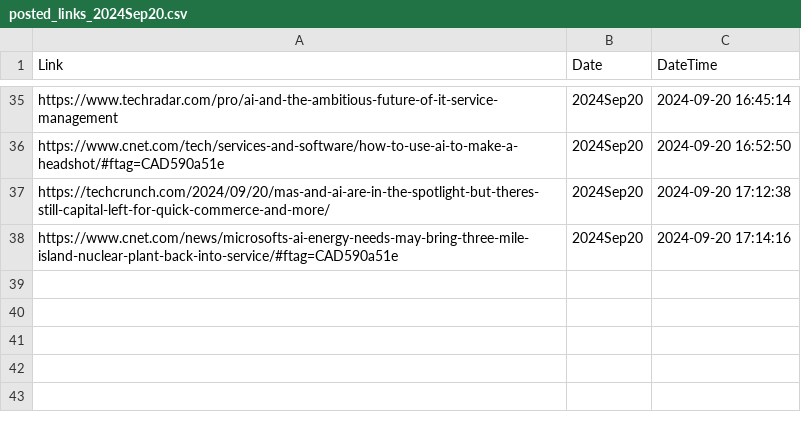
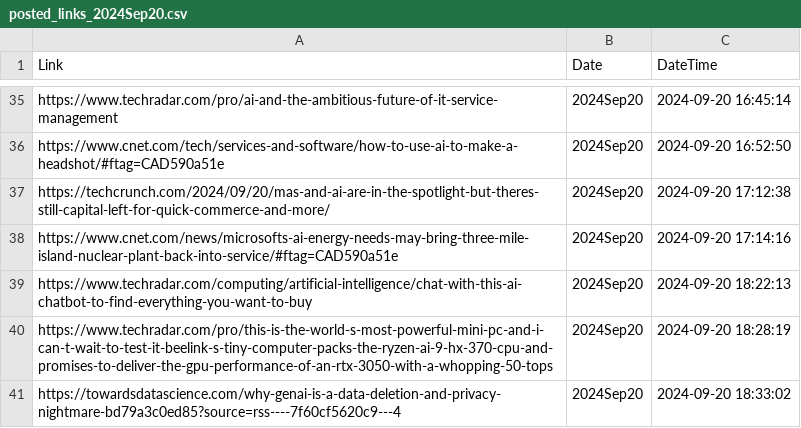
Before and after one commit to prblsing/TechInsightX, a CSV file: etc/ops/posted_links_2024Sep20.csv, drawn as a sheet; only a part is shown, gaps mark what is left out; the diff names each change by its address in the sheet, - before the commit and + after, or states it on an @@ line.

```diff
--- a/etc/ops/posted_links_2024Sep20.csv
+++ b/etc/ops/posted_links_2024Sep20.csv
+row 39: https://www.techradar.com/computing/artificial-intelligence/chat-with-this-ai-chatbot-to-find-everything-you-want-to-buy | 2024Sep20 | 2024-09-20 18:22:13
+row 40: https://www.techradar.com/pro/this-is-the-world-s-most-powerful-mini-pc-and-i-can-t-wait-to-test-it-beelink-s-tiny-computer-packs-the-ryzen-ai-9-hx-370-cpu-and-promises-to-deliver-the-gpu-performance-of-an-rtx-3050-with-a-whopping-50-tops | 2024Sep20 | 2024-09-20 18:28:19
+row 41: https://towardsdatascience.com/why-genai-is-a-data-deletion-and-privacy-nightmare-bd79a3c0ed85?source=rss----7f60cf5620c9---4 | 2024Sep20 | 2024-09-20 18:33:02
```
Also changed, not shown: 1 other file.
